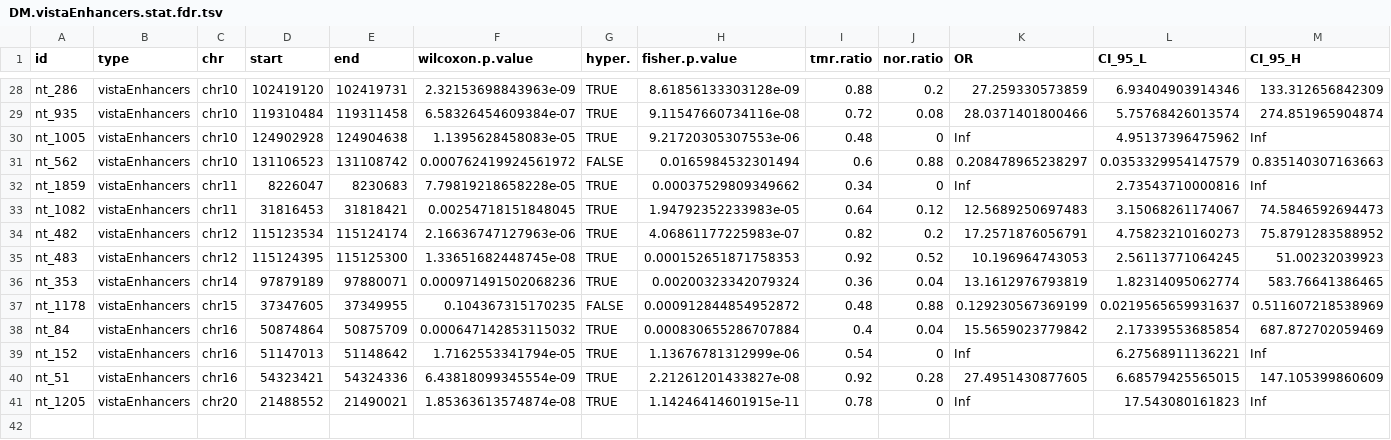
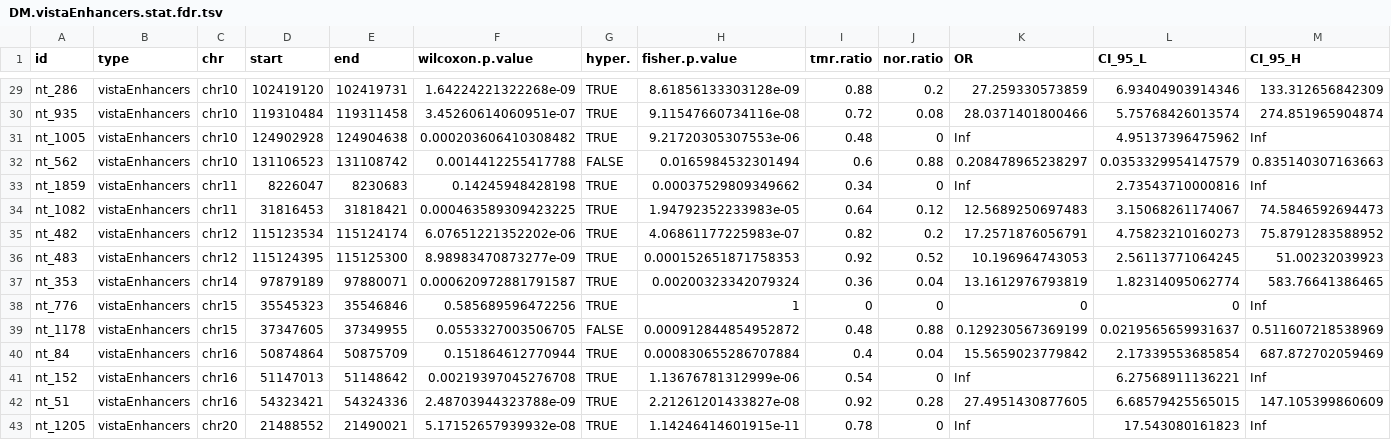
Before and after one commit to favorov/MethCalifano, a TSV file: vistaEnhancers/DM.vistaEnhancers.stat.fdr.tsv, drawn as a sheet; only a part is shown, gaps mark what is left out; addresses are those after the commit; rows hold the shown columns only; the diff covers the shown part only; the diff names each change by its address in the sheet, - before the commit and + after, or states it on an @@ line.

```diff
--- a/vistaEnhancers/DM.vistaEnhancers.stat.fdr.tsv
+++ b/vistaEnhancers/DM.vistaEnhancers.stat.fdr.tsv
-F29 (wilcoxon.p.value): 2.32153698843963e-09
+F29 (wilcoxon.p.value): 1.64224221322268e-09
-F30 (wilcoxon.p.value): 6.58326454609384e-07
+F30 (wilcoxon.p.value): 3.45260614060951e-07
-F31 (wilcoxon.p.value): 1.1395628458083e-05
+F31 (wilcoxon.p.value): 0.000203606410308482
-F32 (wilcoxon.p.value): 0.000762419924561972
+F32 (wilcoxon.p.value): 0.0014412255417788
-F33 (wilcoxon.p.value): 7.79819218658228e-05
+F33 (wilcoxon.p.value): 0.14245948428198
-F34 (wilcoxon.p.value): 0.00254718151848045
+F34 (wilcoxon.p.value): 0.000463589309423225
-F35 (wilcoxon.p.value): 2.16636747127963e-06
+F35 (wilcoxon.p.value): 6.07651221352202e-06
-F36 (wilcoxon.p.value): 1.33651682448745e-08
+F36 (wilcoxon.p.value): 8.98983470873277e-09
-F37 (wilcoxon.p.value): 0.000971491502068236
+F37 (wilcoxon.p.value): 0.000620972881791587
+row 38: nt_776 | vistaEnhancers | chr15 | 35545323 | 35546846 | 0.585689596472256 | TRUE | 1 | 0 | 0 | 0 | 0 | Inf
-F39 (wilcoxon.p.value): 0.104367315170235
+F39 (wilcoxon.p.value): 0.0553327003506705
-F40 (wilcoxon.p.value): 0.000647142853115032
+F40 (wilcoxon.p.value): 0.151864612770944
-F41 (wilcoxon.p.value): 1.7162553341794e-05
+F41 (wilcoxon.p.value): 0.00219397045276708
-F42 (wilcoxon.p.value): 6.43818099345554e-09
+F42 (wilcoxon.p.value): 2.48703944323788e-09
-F43 (wilcoxon.p.value): 1.85363613574874e-08
+F43 (wilcoxon.p.value): 5.17152657939932e-08
```
Also changed, not shown: 3 added rows, 2 removed rows and 24 edited cells elsewhere in this file, vistaEnhancers/DM.vistaEnhancers.stat.bonf.and.tsv, vistaEnhancers/DM.vistaEnhancers.stat.bonf.tsv, 11 other files.
